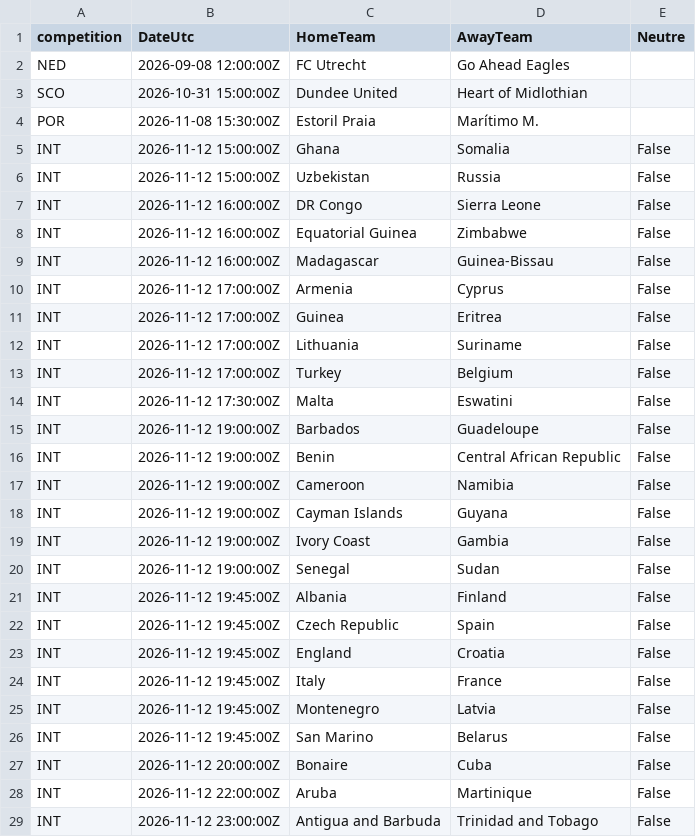
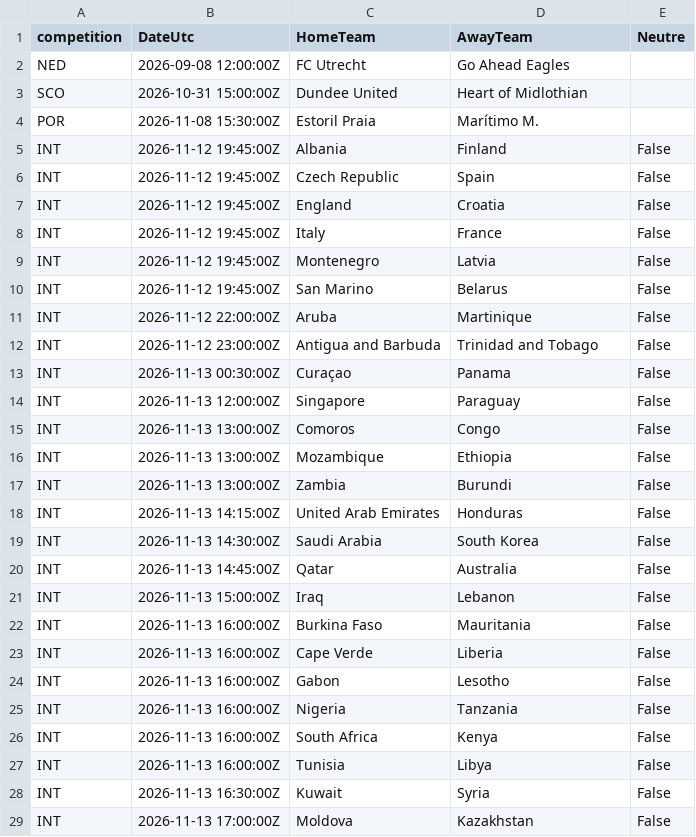
Before and after one commit to EssicOuroumav/kateni, a CSV file: calendrier_saison.csv, drawn as a sheet; only a part is shown; the shorter side is filled out with more unchanged rows; the diff names each change by its address in the sheet, - before the commit and + after, or states it on an @@ line.

```diff
--- a/calendrier_saison.csv
+++ b/calendrier_saison.csv
-row 5: INT | 2026-11-12 15:00:00Z | Ghana | Somalia | False
-row 6: INT | 2026-11-12 15:00:00Z | Uzbekistan | Russia | False
-row 7: INT | 2026-11-12 16:00:00Z | DR Congo | Sierra Leone | False
-row 8: INT | 2026-11-12 16:00:00Z | Equatorial Guinea | Zimbabwe | False
-row 9: INT | 2026-11-12 16:00:00Z | Madagascar | Guinea-Bissau | False
-row 10: INT | 2026-11-12 17:00:00Z | Armenia | Cyprus | False
-row 11: INT | 2026-11-12 17:00:00Z | Guinea | Eritrea | False
-row 12: INT | 2026-11-12 17:00:00Z | Lithuania | Suriname | False
-row 13: INT | 2026-11-12 17:00:00Z | Turkey | Belgium | False
-row 14: INT | 2026-11-12 17:30:00Z | Malta | Eswatini | False
-row 15: INT | 2026-11-12 19:00:00Z | Barbados | Guadeloupe | False
-row 16: INT | 2026-11-12 19:00:00Z | Benin | Central African Republic | False
-row 17: INT | 2026-11-12 19:00:00Z | Cameroon | Namibia | False
-row 18: INT | 2026-11-12 19:00:00Z | Cayman Islands | Guyana | False
-row 19: INT | 2026-11-12 19:00:00Z | Ivory Coast | Gambia | False
-row 20: INT | 2026-11-12 19:00:00Z | Senegal | Sudan | False
-row 27: INT | 2026-11-12 20:00:00Z | Bonaire | Cuba | False
```
Also changed, not shown: basket_a_venir.csv, basket_resultats.csv.
